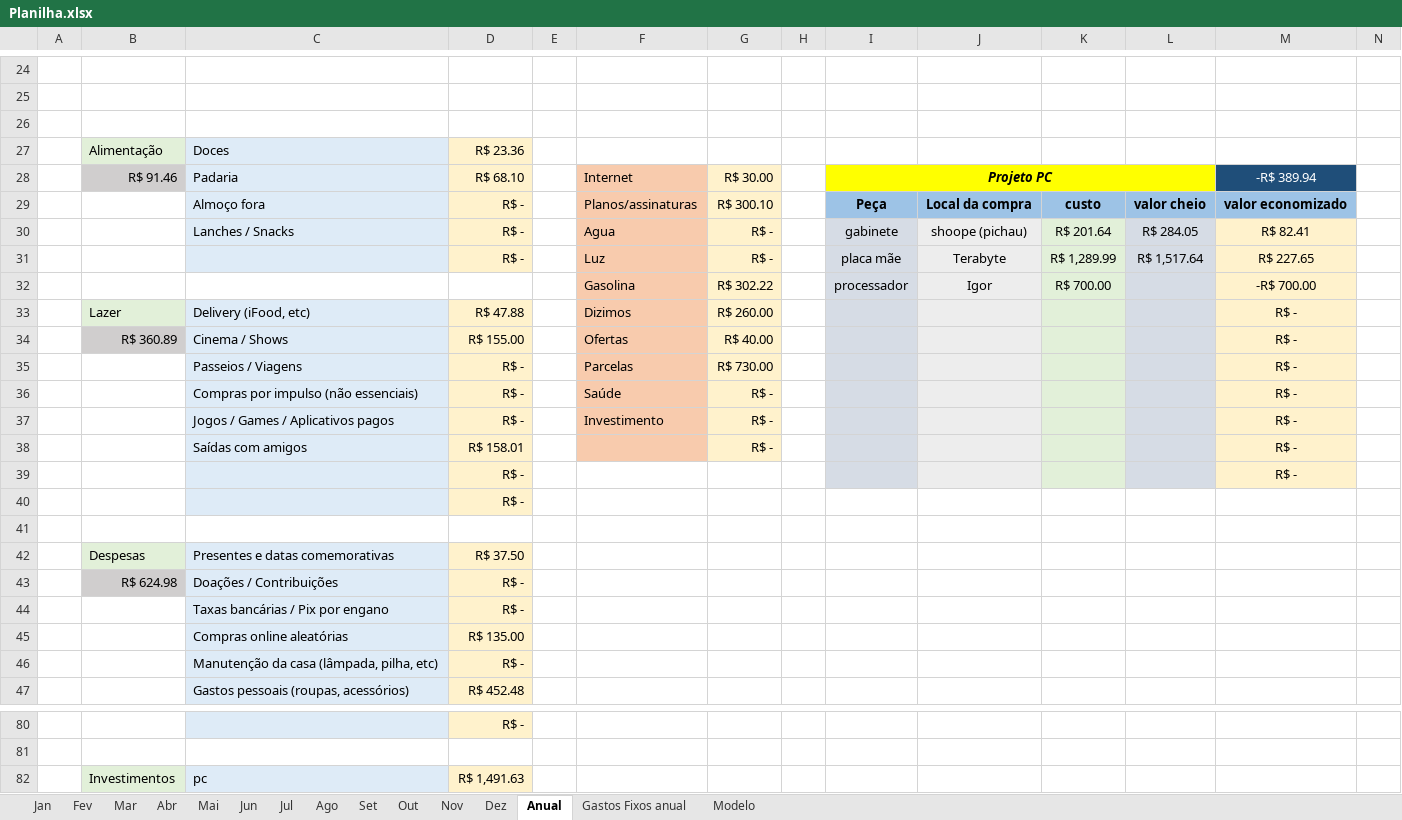
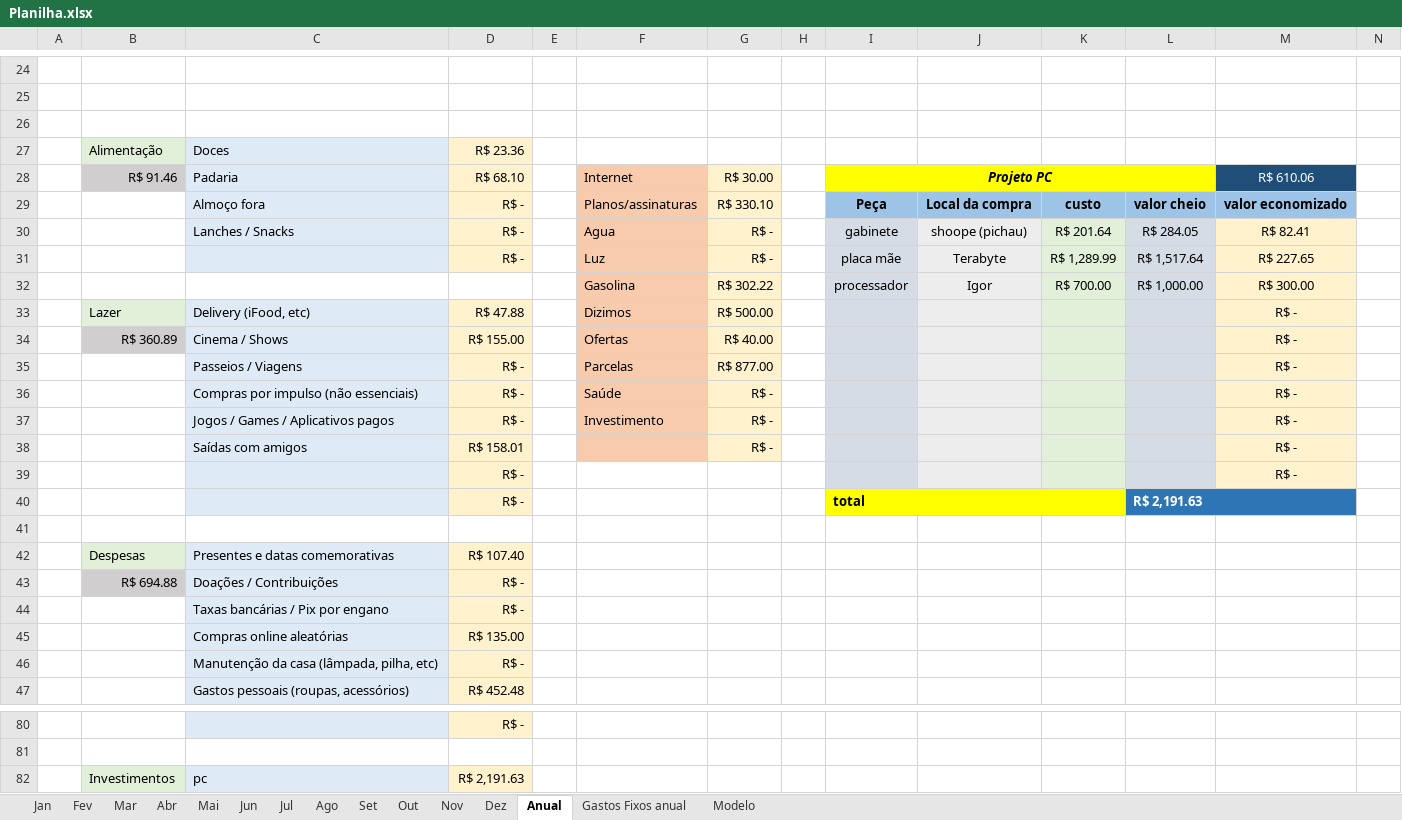
Before and after one commit to MiguelOliveira07/JavaScript, an Excel workbook: arquivos extras/Planilha.xlsx, sheet Anual, drawn as a sheet; only a part is shown, gaps mark what is left out; values as stored, in another font and other column widths than the file's, no borders; removed rows and columns are numbered as before the commit, all else as after; rows hold the shown columns only; the diff covers the shown part only; the diff names each change by its address in the sheet, - before the commit and + after, or states it on an @@ line.

```diff
--- a/arquivos extras/Planilha.xlsx (sheet Anual)
+++ b/arquivos extras/Planilha.xlsx (sheet Anual)
-M28: -R$ 389.94
+M28: R$ 610.06
-G29: R$ 300.10
+G29: R$ 330.10
-L32: (empty)
+L32: R$ 1,000.00
-M32: -R$ 700.00
+M32: R$ 300.00
-G33: R$ 260.00
+G33: R$ 500.00
-G35: R$ 730.00
+G35: R$ 877.00
-row 40:  |  |  | R$ -
+row 40:  |  |  | R$ - |  |  |  |  | total |  |  | R$ 2,191.63
-D42: R$ 37.50
+D42: R$ 107.40
-B43: R$ 624.98
+B43: R$ 694.88
-D82: R$ 1,491.63
+D82: R$ 2,191.63
```
Also changed, not shown: 31 edited cells elsewhere in this sheet, sheet Mai, sheet Jun, sheet Out, sheet Jul, sheet Set, sheet Nov, 6 more sheets, charts or pictures, 1 other file.
